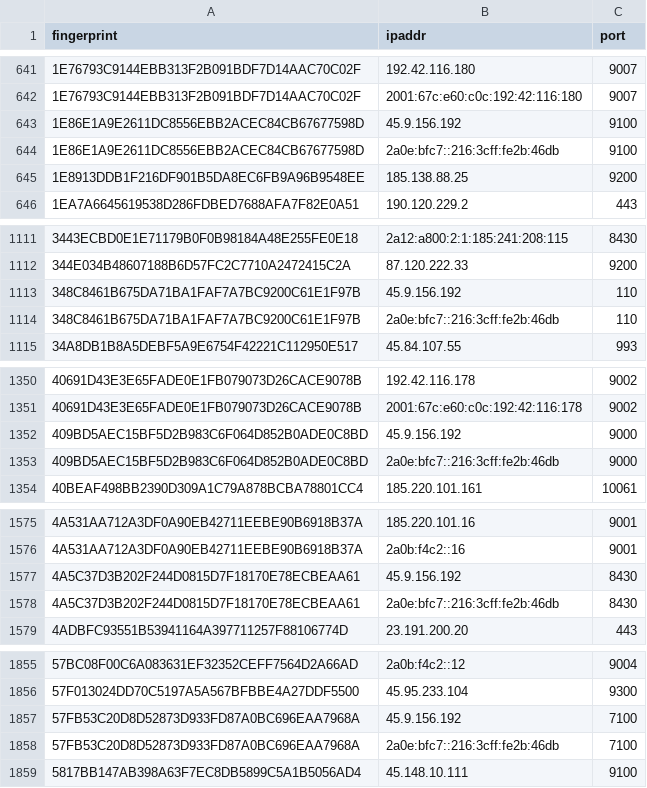
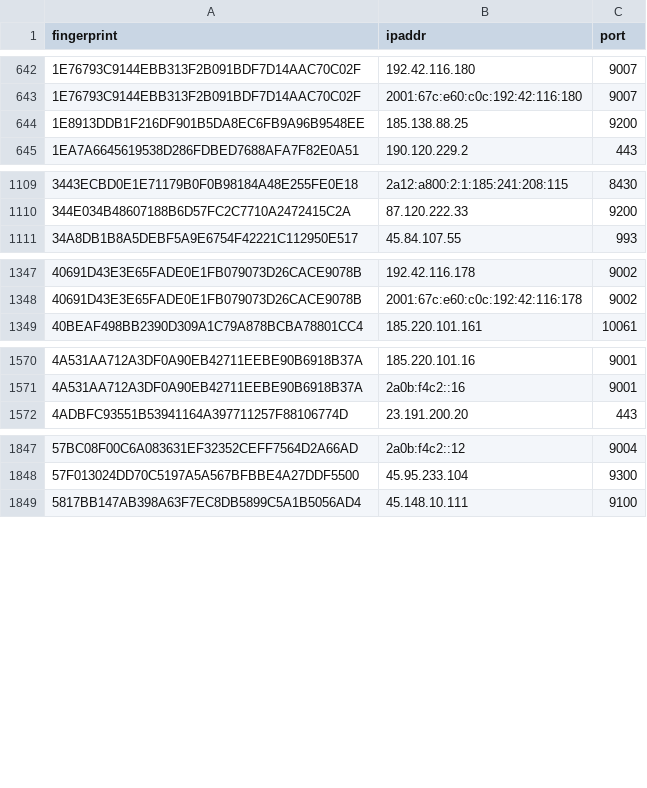
Before and after one commit to 0xPratikPatil/peel-the-net, a CSV file: dataset/exit_nodes.csv, drawn as a sheet; only a part is shown, gaps mark what is left out; the diff covers the shown part only.

```diff
--- a/dataset/exit_nodes.csv
+++ b/dataset/exit_nodes.csv
@@ -642,4 +643,2 @@ fingerprint,ipaddr,port
 1E76793C9144EBB313F2B091BDF7D14AAC70C02F,2001:67c:e60:c0c:192:42:116:180,9007
-1E86E1A9E2611DC8556EBB2ACEC84CB67677598D,45.9.156.192,9100
-1E86E1A9E2611DC8556EBB2ACEC84CB67677598D,2a0e:bfc7::216:3cff:fe2b:46db,9100
 1E8913DDB1F216DF901B5DA8EC6FB9A96B9548EE,185.138.88.25,9200
@@ -1112,4 +1110,2 @@ fingerprint,ipaddr,port
 344E034B48607188B6D57FC2C7710A2472415C2A,87.120.222.33,9200
-348C8461B675DA71BA1FAF7A7BC9200C61E1F97B,45.9.156.192,110
-348C8461B675DA71BA1FAF7A7BC9200C61E1F97B,2a0e:bfc7::216:3cff:fe2b:46db,110
 34A8DB1B8A5DEBF5A9E6754F42221C112950E517,45.84.107.55,993
@@ -1351,4 +1348,2 @@ fingerprint,ipaddr,port
 40691D43E3E65FADE0E1FB079073D26CACE9078B,2001:67c:e60:c0c:192:42:116:178,9002
-409BD5AEC15BF5D2B983C6F064D852B0ADE0C8BD,45.9.156.192,9000
-409BD5AEC15BF5D2B983C6F064D852B0ADE0C8BD,2a0e:bfc7::216:3cff:fe2b:46db,9000
 40BEAF498BB2390D309A1C79A878BCBA78801CC4,185.220.101.161,10061
@@ -1576,4 +1571,2 @@ fingerprint,ipaddr,port
 4A531AA712A3DF0A90EB42711EEBE90B6918B37A,2a0b:f4c2::16,9001
-4A5C37D3B202F244D0815D7F18170E78ECBEAA61,45.9.156.192,8430
-4A5C37D3B202F244D0815D7F18170E78ECBEAA61,2a0e:bfc7::216:3cff:fe2b:46db,8430
 4ADBFC93551B53941164A397711257F88106774D,23.191.200.20,443
@@ -1856,4 +1848,2 @@ fingerprint,ipaddr,port
 57F013024DD70C5197A5A567BFBBE4A27DDF5500,45.95.233.104,9300
-57FB53C20D8D52873D933FD87A0BC696EAA7968A,45.9.156.192,7100
-57FB53C20D8D52873D933FD87A0BC696EAA7968A,2a0e:bfc7::216:3cff:fe2b:46db,7100
 5817BB147AB398A63F7EC8DB5899C5A1B5056AD4,45.148.10.111,9100
```
Also changed, not shown: 9 added rows and 12 removed rows elsewhere in this file, dataset/all_nodes.csv, dataset/guard_nodes.csv, 3 other files.
